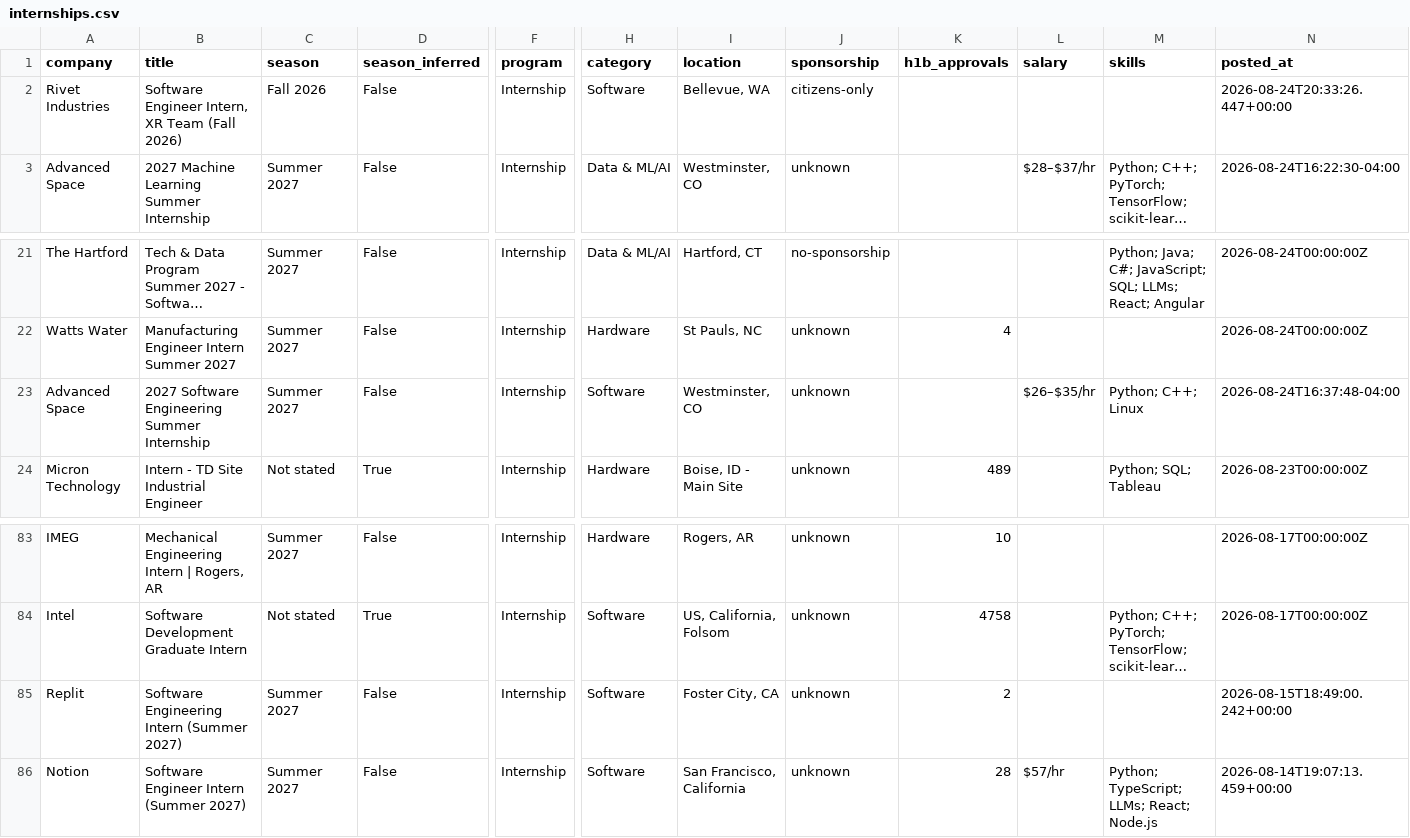
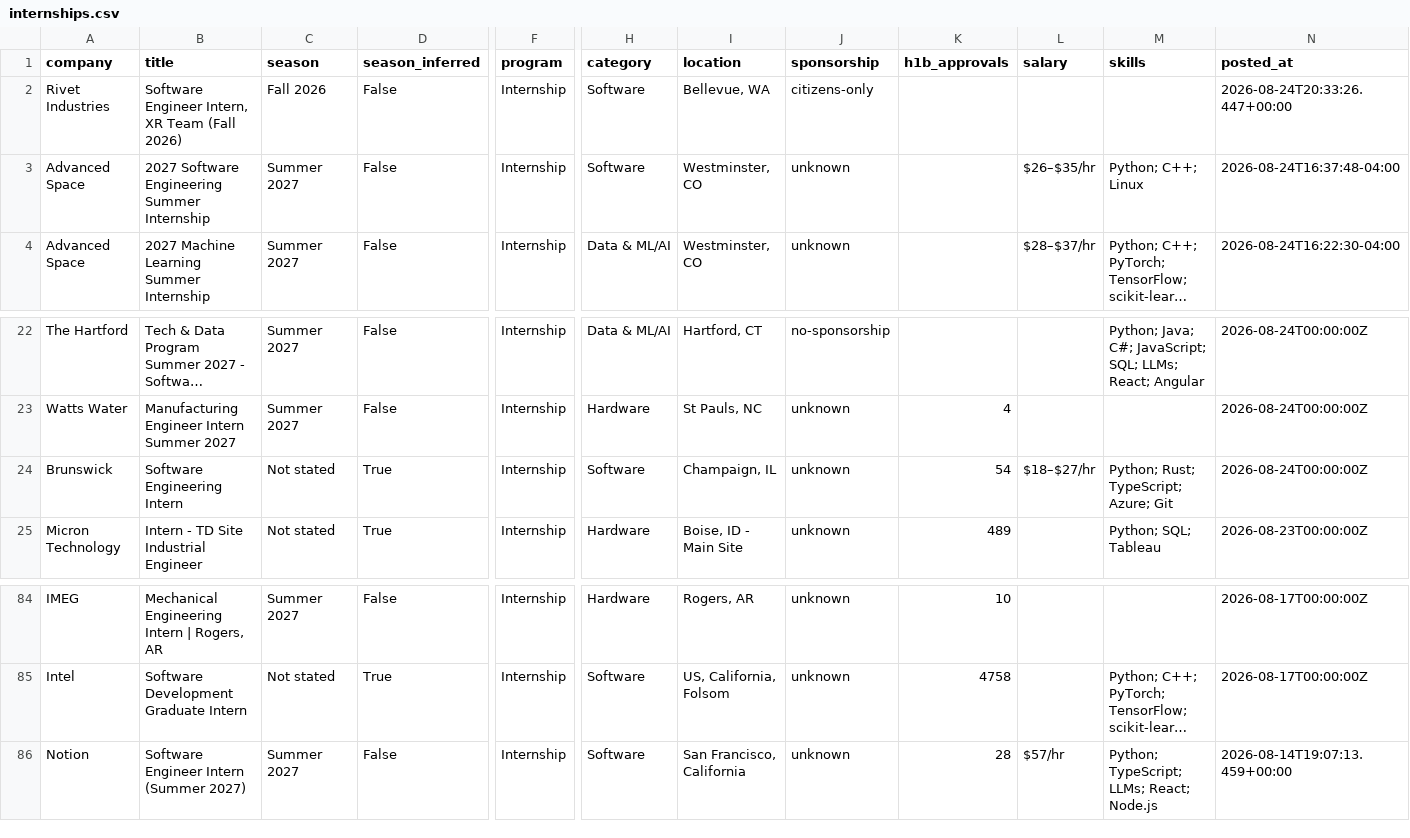
Before and after one commit to HeyIniHere/Automated-List-Of-Summer-2027-and-Fall-2026-MechEng-Internships, a CSV file: data/internships.csv, drawn as a sheet; only a part is shown, gaps mark what is left out; long unchanged cells end in …; removed rows and columns are numbered as before the commit, all else as after; rows hold the shown columns only; the diff names each change by its address in the sheet, - before the commit and + after, or states it on an @@ line.

```diff
--- a/data/internships.csv
+++ b/data/internships.csv
@@ row 23 moved to row 3: Advanced Space @@
+row 24: Brunswick | Software Engineering Intern | Not stated | True | Internship | Software | Champaign, IL | unknown | 54 | $18–$27/hr | Python; Rust; TypeScript; Azure; Git | 2026-08-24T00:00:00Z
-row 85: Replit | Software Engineering Intern (Summer 2027) | Summer 2027 | False | Internship | Software | Foster City, CA | unknown | 2 |  |  | 2026-08-15T18:49:00.242+00:00
```
Also changed, not shown: docs/internships.csv, 15 other files.
